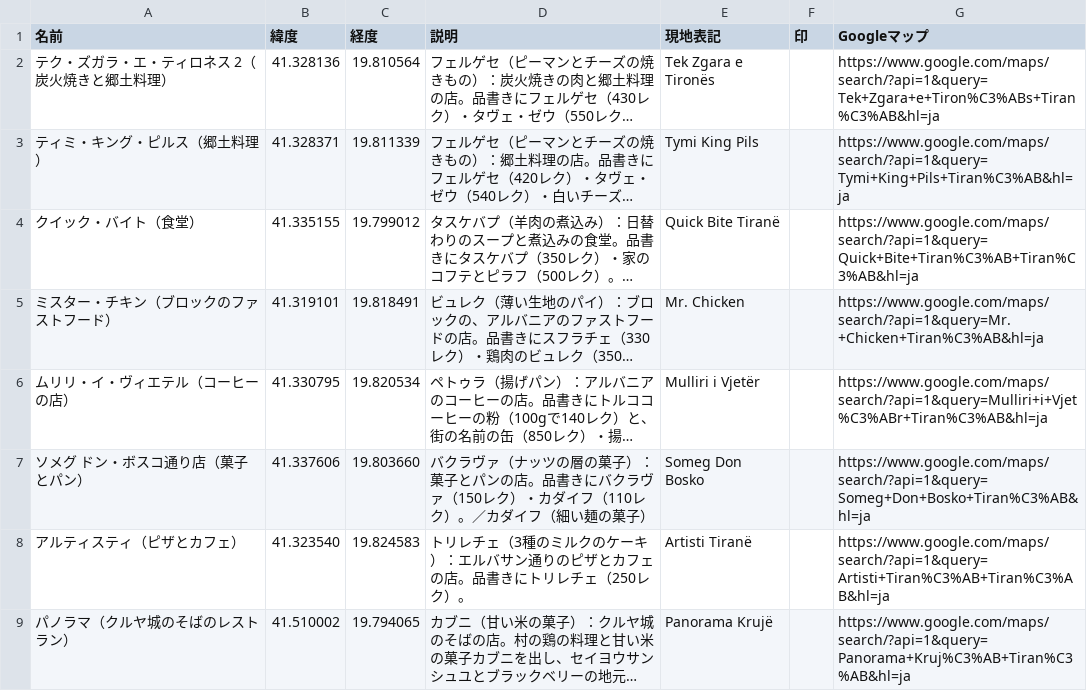
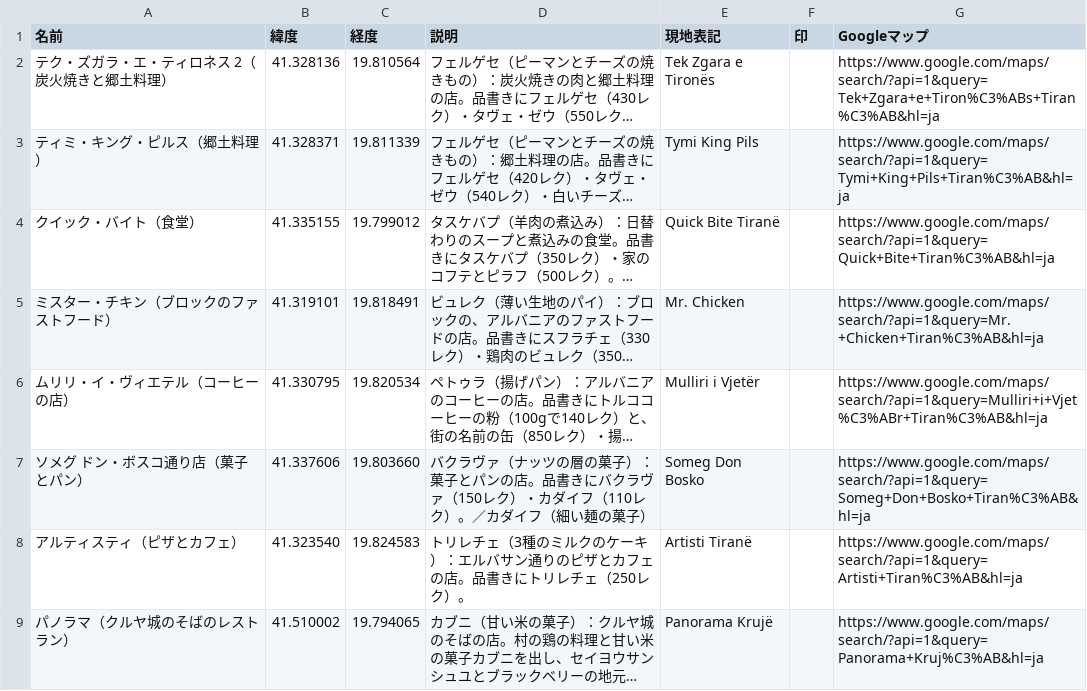
Before and after one commit to Ayato-kosaka/live-streaming, a CSV file: python/data/guide/albania/tirana/mymaps/eat.csv, drawn as a sheet; long unchanged cells end in …; the diff names each change by its address in the sheet, - before the commit and + after, or states it on an @@ line.

```diff
--- a/python/data/guide/albania/tirana/mymaps/eat.csv
+++ b/python/data/guide/albania/tirana/mymaps/eat.csv
-G4 (Googleマップ): https://www.google.com/maps/search/?api=1&query=Quick+Bite+Tiran%C3%AB+Tiran%C3%AB&hl=ja
+G4 (Googleマップ): https://www.google.com/maps/search/?api=1&query=Quick+Bite+Tiran%C3%AB&hl=ja
-G8 (Googleマップ): https://www.google.com/maps/search/?api=1&query=Artisti+Tiran%C3%AB+Tiran%C3%AB&hl=ja
+G8 (Googleマップ): https://www.google.com/maps/search/?api=1&query=Artisti+Tiran%C3%AB&hl=ja
-G9 (Googleマップ): https://www.google.com/maps/search/?api=1&query=Panorama+Kruj%C3%AB+Tiran%C3%AB&hl=ja
+G9 (Googleマップ): https://www.google.com/maps/search/?api=1&query=Panorama+Kruj%C3%AB&hl=ja
```
Also changed, not shown: python/data/guide/albania/tirana/mymaps/buy.csv, python/data/guide/albania/tirana/mymaps/see.csv, 5 other files.
